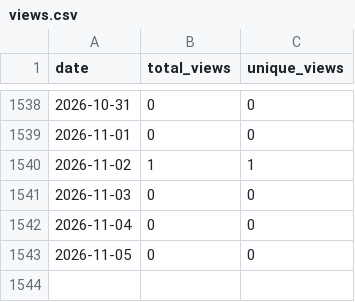
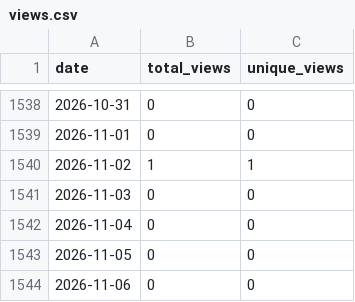
Before and after one commit to wumphlett/COMP-5120, a CSV file: .traffic/views.csv, drawn as a sheet; only a part is shown, gaps mark what is left out; the diff names each change by its address in the sheet, - before the commit and + after, or states it on an @@ line.

```diff
--- a/.traffic/views.csv
+++ b/.traffic/views.csv
+row 1544: 2026-11-06 | 0 | 0
```
Also changed, not shown: .traffic/clones.csv, 3 other files.
